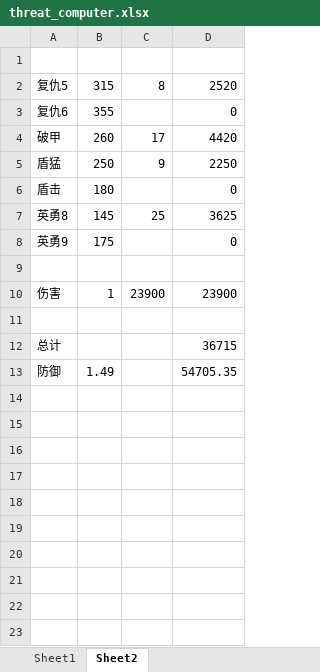
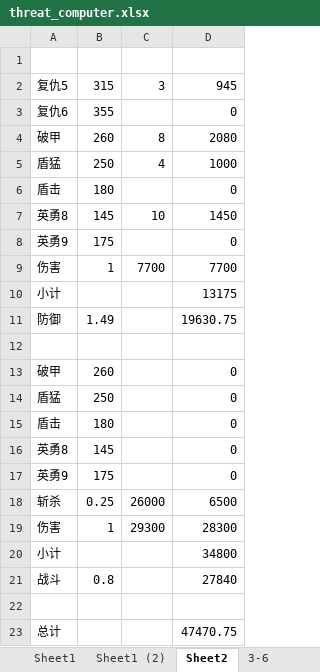
Before and after one commit to pingaz1980/ourguild, an Excel workbook: threat_computer.xlsx, sheet Sheet2, drawn as a sheet; values as stored, in another font and other column widths than the file's, no borders; removed rows and columns are numbered as before the commit, all else as after; the diff names each change by its address in the sheet, - before the commit and + after, or states it on an @@ line.

```diff
--- a/threat_computer.xlsx (sheet Sheet2)
+++ b/threat_computer.xlsx (sheet Sheet2)
+sheet tab: Sheet1 (2)
+sheet tab: 3-6
-C2: 8
+C2: 3
-D2: 2520
+D2: 945
-C4: 17
+C4: 8
-D4: 4420
+D4: 2080
-C5: 9
+C5: 4
-D5: 2250
+D5: 1000
-C7: 25
+C7: 10
-D7: 3625
+D7: 1450
+row 9: 伤害 | 1 | 7700 | 7700
+row 10: 小计 |  |  | 13175
+row 11: 防御 | 1.49 |  | 19630.75
+row 13: 破甲 | 260 |  | 0
+row 14: 盾猛 | 250 |  | 0
+row 15: 盾击 | 180 |  | 0
+row 16: 英勇8 | 145 |  | 0
+row 17: 英勇9 | 175 |  | 0
+row 18: 斩杀 | 0.25 | 26000 | 6500
-C19: 23900
+C19: 29300
-D19: 23900
+D19: 28300
+row 20: 小计 |  |  | 34800
+row 21: 战斗 | 0.8 |  | 27840
-D23: 36715
+D23: 47470.75
-row 13: 防御 | 1.49 |  | 54705.35
```
Also changed, not shown: sheet Sheet1, other sheet tabs, formulas that keep their value, top_list.xlsx, 4 other files.
